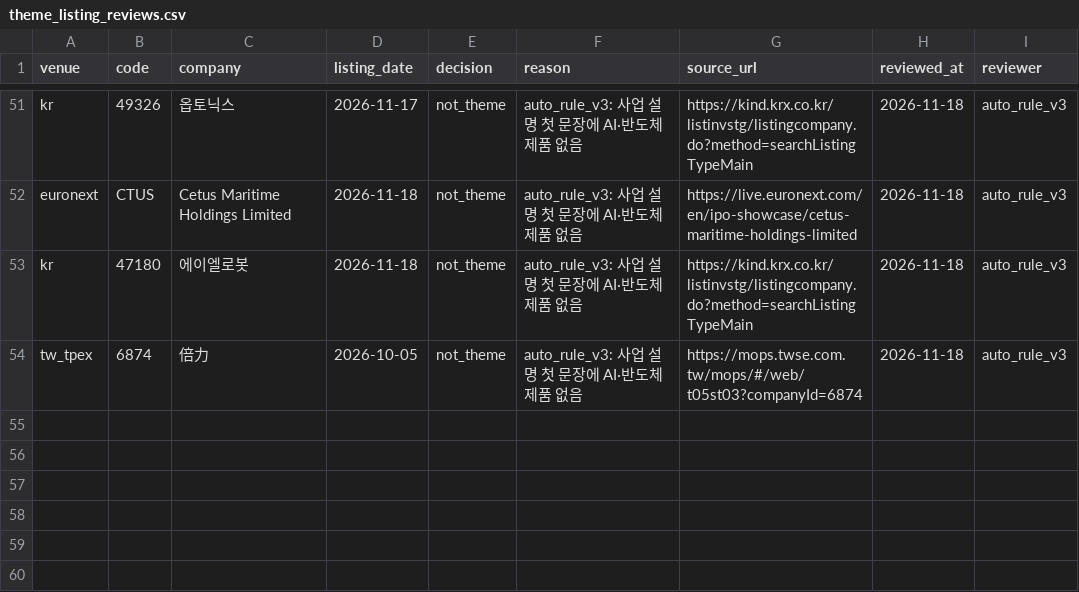
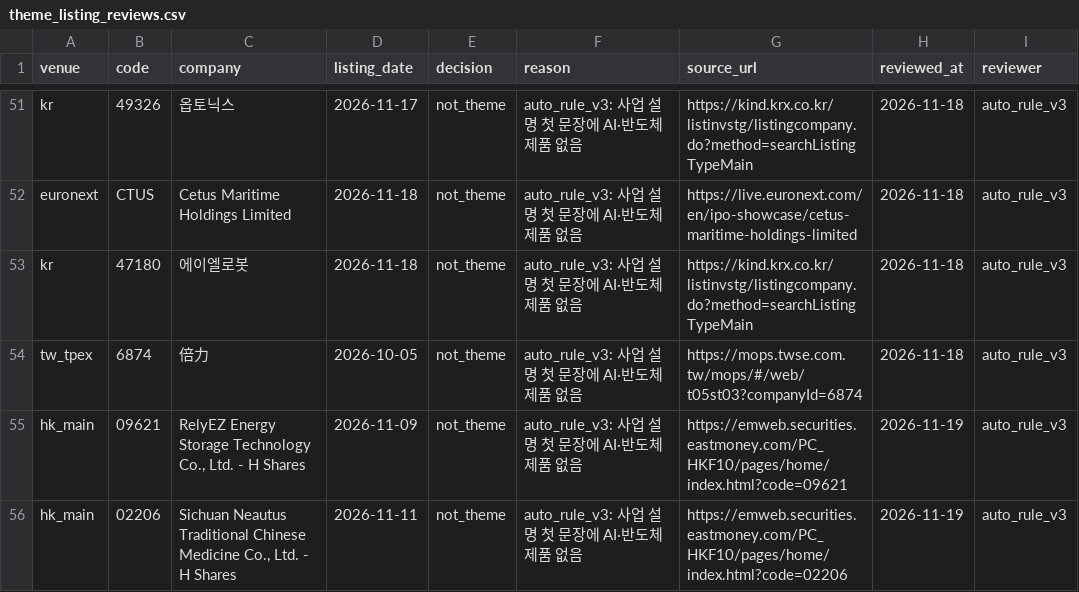
Before and after one commit to Sung-JinPark/Jin-s-investing-prediction, a CSV file: data/statistics/ipo/theme_listing_reviews.csv, drawn as a sheet; only a part is shown, gaps mark what is left out.

```diff
--- a/data/statistics/ipo/theme_listing_reviews.csv
+++ b/data/statistics/ipo/theme_listing_reviews.csv
@@ -54 +54,3 @@ kr,47180,에이엘로봇,2026-11-18,not_theme,auto_rule_v3: 사업 설명 첫
 tw_tpex,6874,倍力,2026-10-05,not_theme,auto_rule_v3: 사업 설명 첫 문장에 AI·반도체 제품 없음,https://mops.twse.com.tw/mops/#/web/t05st03?companyId=6874,2026-11-18,auto_rule_v3
+hk_main,09621,"RelyEZ Energy Storage Technology Co., Ltd. - H Shares",2026-11-09,not_theme,auto_rule_v3: 사업 설명 첫 문장에 AI·반도체 제품 없음,https://emweb.securities.eastmoney.com/PC_HKF10/pages/home/index.html?code=09621,2026-11-19,auto_rule_v3
+hk_main,02206,"Sichuan Neautus Traditional Chinese Medicine Co., Ltd. - H Shares",2026-11-11,not_theme,auto_rule_v3: 사업 설명 첫 문장에 AI·반도체 제품 없음,https://emweb.securities.eastmoney.com/PC_HKF10/pages/home/index.html?code=02206,2026-11-19,auto_rule_v3
```
Also changed, not shown: 15 other files.
